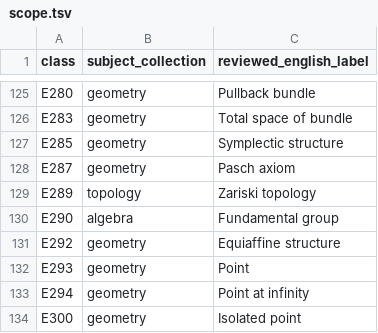
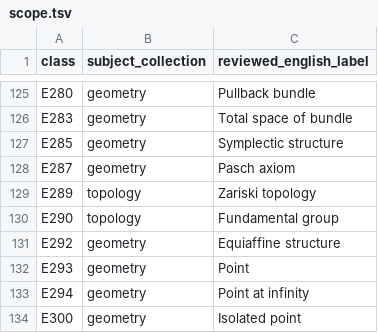
Before and after one commit to curricula-live/ontology-formal-sciences, a TSV file: sources/ontomath-pro/scope.tsv, drawn as a sheet; only a part is shown, gaps mark what is left out.

Commit message:
Audit 30 batch subjects and measure scientific connectivity separately

```diff
--- a/sources/ontomath-pro/scope.tsv
+++ b/sources/ontomath-pro/scope.tsv
@@ -129,3 +129,3 @@ E287	geometry	Pasch axiom
 E289	topology	Zariski topology
-E290	algebra	Fundamental group
+E290	topology	Fundamental group
 E292	geometry	Equiaffine structure
```
Also changed, not shown: 17 other files.
